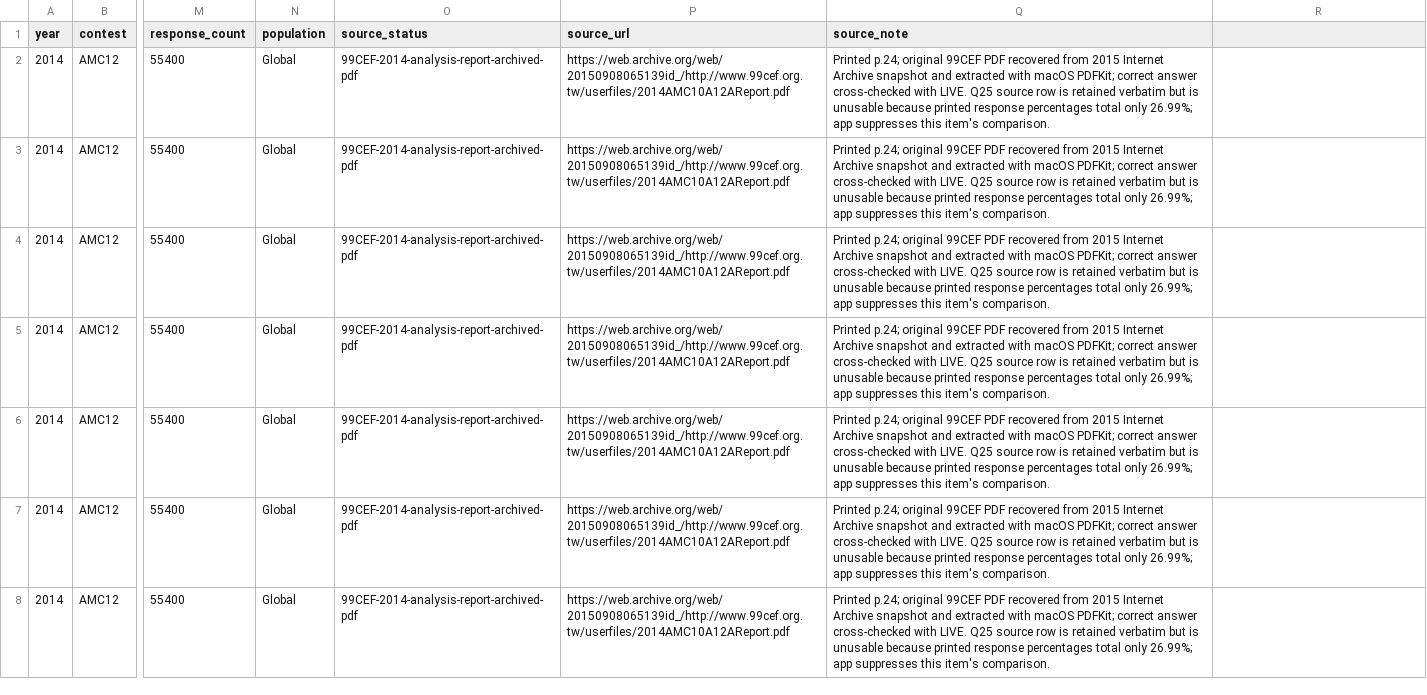
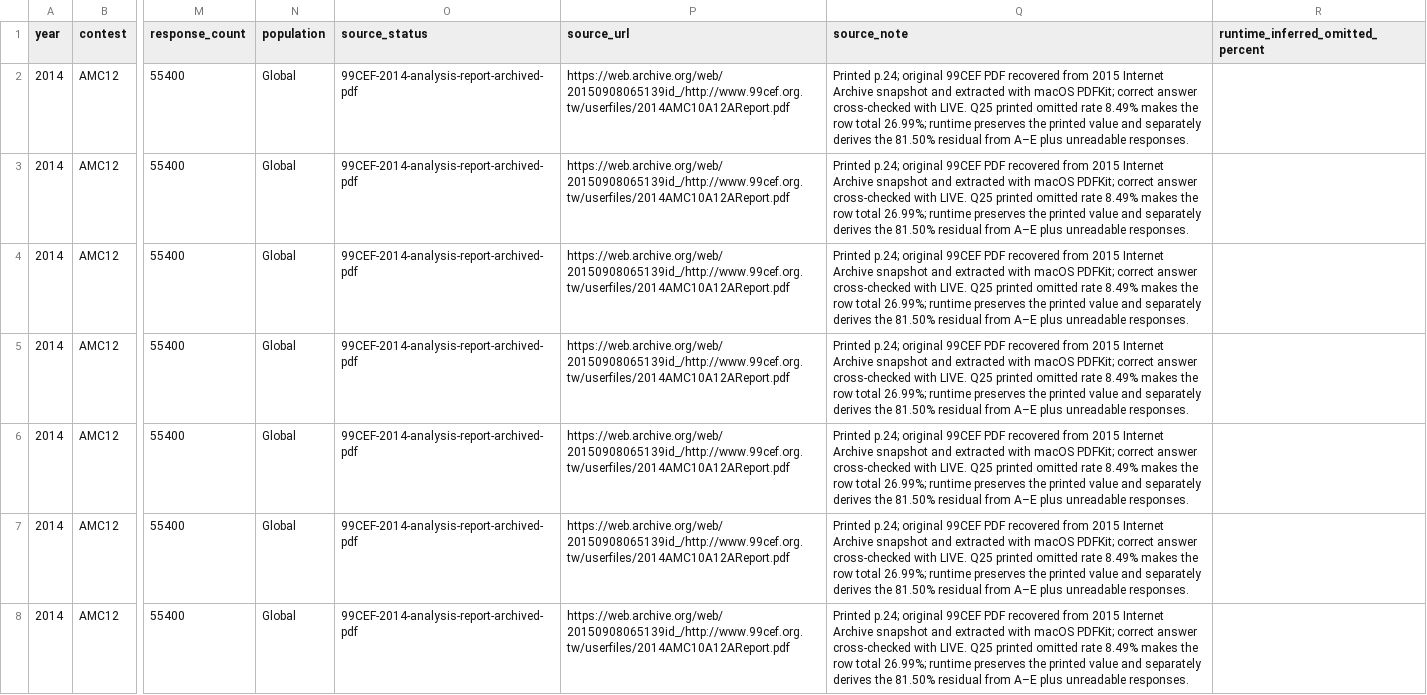
Before and after one commit to docssam1/lete-on, a CSV file: boarding-school-math/competition/historical-amc-grade/amc12a-2014-item-response-percent.csv, drawn as a sheet; only a part is shown, gaps mark what is left out; the diff covers the shown part only; the diff names each change by its address in the sheet, - before the commit and + after, or states it on an @@ line.

Commit message:
Clarify 2014 AMC 12A Q25 response inference

```diff
--- a/boarding-school-math/competition/historical-amc-grade/amc12a-2014-item-response-percent.csv
+++ b/boarding-school-math/competition/historical-amc-grade/amc12a-2014-item-response-percent.csv
-R1: (empty)
+R1: runtime_inferred_omitted_percent
-Q2:Q8 (source_note): …LIVE. Q25 source row is retained verbatim but is unusable because printed response percentages total only 26.99%; app suppresses this item's comparison.
+Q2:Q8 (source_note): …LIVE. Q25 printed omitted rate 8.49% makes the row total 26.99%; runtime preserves the printed value and separately derives the 81.50% residual from A–E plus unreadable responses.
```
Also changed, not shown: 19 edited cells elsewhere in this file, 6 other files.
